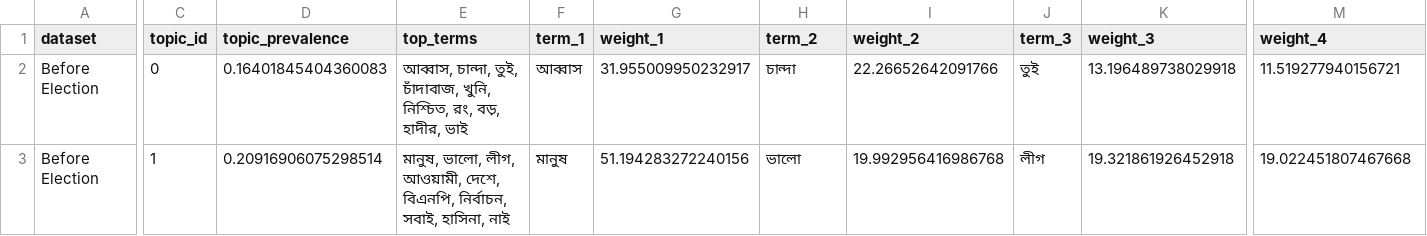
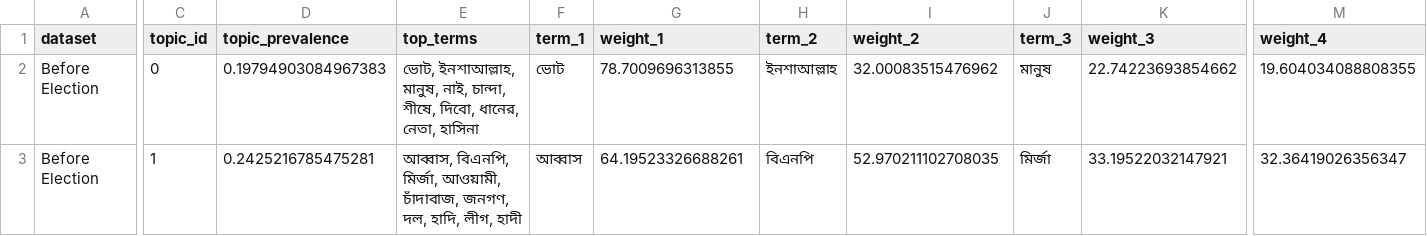
Before and after one commit to rafsunsheikh/bangladesh_election_pre_post_text_analysis, a CSV file: outputs/election_text_analysis/topics_before_election.csv, drawn as a sheet; only a part is shown, gaps mark what is left out; the diff covers the shown part only; the diff names each change by its address in the sheet, - before the commit and + after, or states it on an @@ line.

```diff
--- a/outputs/election_text_analysis/topics_before_election.csv
+++ b/outputs/election_text_analysis/topics_before_election.csv
-D2 (topic_prevalence): 0.16401845404360083
+D2 (topic_prevalence): 0.19794903084967383
-E2 (top_terms): আব্বাস, চান্দা, তুই, চাঁদাবাজ, খুনি, নিশ্চিত, রং, বড়, হাদীর, ভাই
+E2 (top_terms): ভোট, ইনশাআল্লাহ, মানুষ, নাই, চান্দা, শীষে, দিবো, ধানের, নেতা, হাসিনা
-F2 (term_1): আব্বাস
+F2 (term_1): ভোট
-G2 (weight_1): 31.955009950232917
+G2 (weight_1): 78.7009696313855
-H2 (term_2): চান্দা
+H2 (term_2): ইনশাআল্লাহ
-I2 (weight_2): 22.26652642091766
+I2 (weight_2): 32.00083515476962
-J2 (term_3): তুই
+J2 (term_3): মানুষ
-K2 (weight_3): 13.196489738029918
+K2 (weight_3): 22.74223693854662
-M2 (weight_4): 11.519277940156721
+M2 (weight_4): 19.604034088808355
-D3 (topic_prevalence): 0.20916906075298514
+D3 (topic_prevalence): 0.2425216785475281
-E3 (top_terms): মানুষ, ভালো, লীগ, আওয়ামী, দেশে, বিএনপি, নির্বাচন, সবাই, হাসিনা, নাই
+E3 (top_terms): আব্বাস, বিএনপি, মির্জা, আওয়ামী, চাঁদাবাজ, জনগণ, দল, হাদি, লীগ, হাদী
-F3 (term_1): মানুষ
+F3 (term_1): আব্বাস
-G3 (weight_1): 51.194283272240156
+G3 (weight_1): 64.19523326688261
-H3 (term_2): ভালো
+H3 (term_2): বিএনপি
-I3 (weight_2): 19.992956416986768
+I3 (weight_2): 52.970211102708035
-J3 (term_3): লীগ
+J3 (term_3): মির্জা
-K3 (weight_3): 19.321861926452918
+K3 (weight_3): 33.19522032147921
-M3 (weight_4): 19.022451807467668
+M3 (weight_4): 32.36419026356347
```
Also changed, not shown: 90 edited cells elsewhere in this file, outputs/election_text_analysis/document_topics_after_election.csv, outputs/election_text_analysis/document_topics_after_forming_government.csv, 28 other files.
